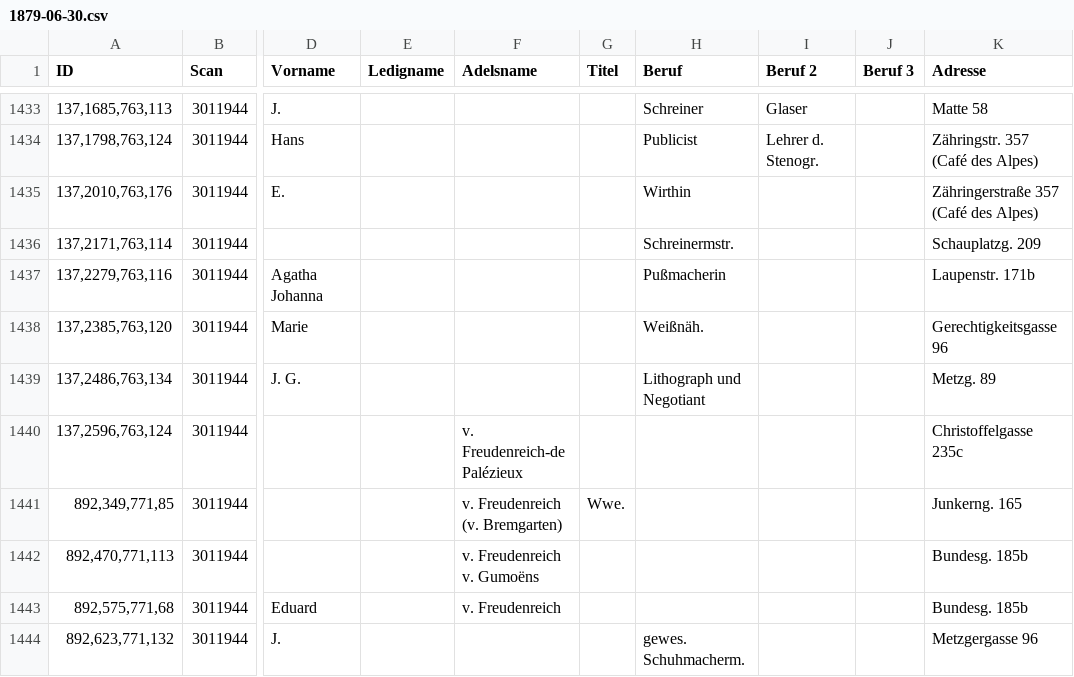
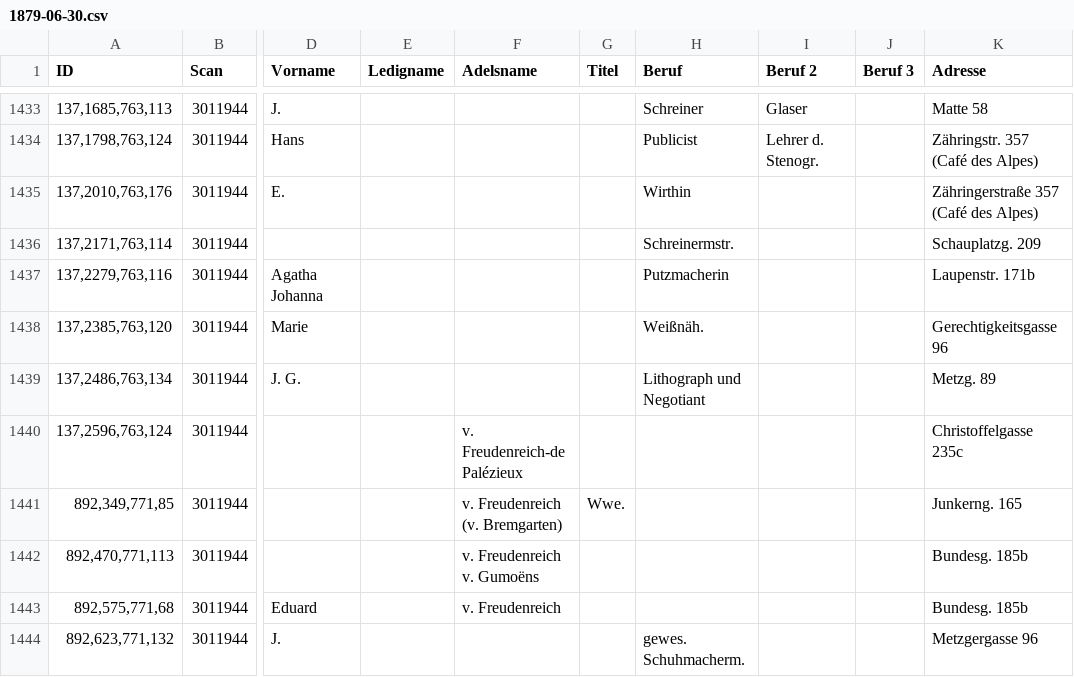
Before and after one commit to brawer/bern-addresses, a CSV file: reviewed/1879-06-30.csv, drawn as a sheet; only a part is shown, gaps mark what is left out; the diff names each change by its address in the sheet, - before the commit and + after, or states it on an @@ line.

Commit message:
Add Putzmacherin

```diff
--- a/reviewed/1879-06-30.csv
+++ b/reviewed/1879-06-30.csv
-H1437 (Beruf): Pußmacherin
+H1437 (Beruf): Putzmacherin
```
Also changed, not shown: 1 other file.
